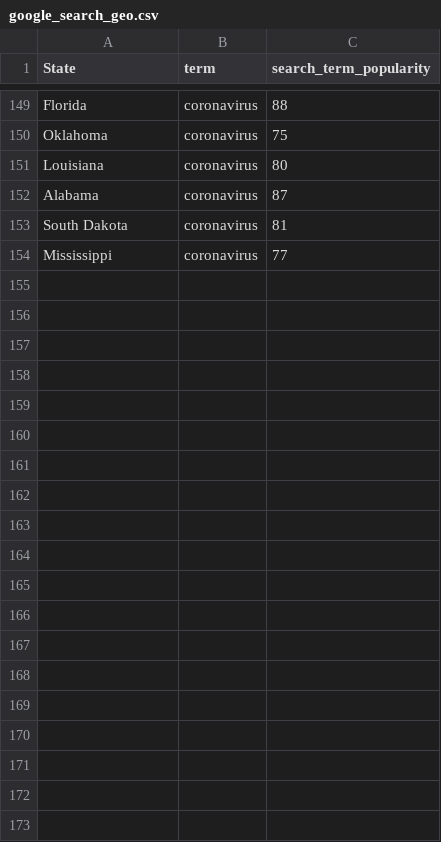
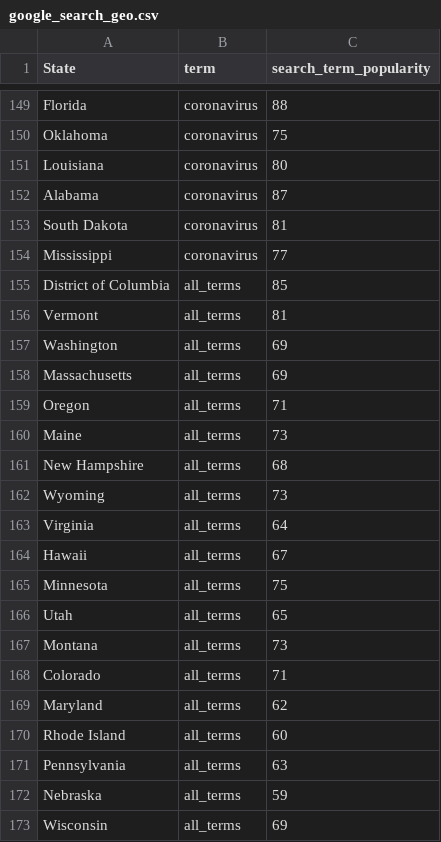
Before and after one commit to arushisax/Final_Project_v2, a CSV file: raw-data/google_search_geo.csv, drawn as a sheet; only a part is shown, gaps mark what is left out; the diff covers the shown part only; the diff names each change by its address in the sheet, - before the commit and + after, or states it on an @@ line.

Commit message:
Updated data set

```diff
--- a/raw-data/google_search_geo.csv
+++ b/raw-data/google_search_geo.csv
+row 155: District of Columbia | all_terms | 85
+row 156: Vermont | all_terms | 81
+row 157: Washington | all_terms | 69
+row 158: Massachusetts | all_terms | 69
+row 159: Oregon | all_terms | 71
+row 160: Maine | all_terms | 73
+row 161: New Hampshire | all_terms | 68
+row 162: Wyoming | all_terms | 73
+row 163: Virginia | all_terms | 64
+row 164: Hawaii | all_terms | 67
+row 165: Minnesota | all_terms | 75
+row 166: Utah | all_terms | 65
+row 167: Montana | all_terms | 73
+row 168: Colorado | all_terms | 71
+row 169: Maryland | all_terms | 62
+row 170: Rhode Island | all_terms | 60
+row 171: Pennsylvania | all_terms | 63
+row 172: Nebraska | all_terms | 59
+row 173: Wisconsin | all_terms | 69
```
Also changed, not shown: 32 added rows elsewhere in this file.
